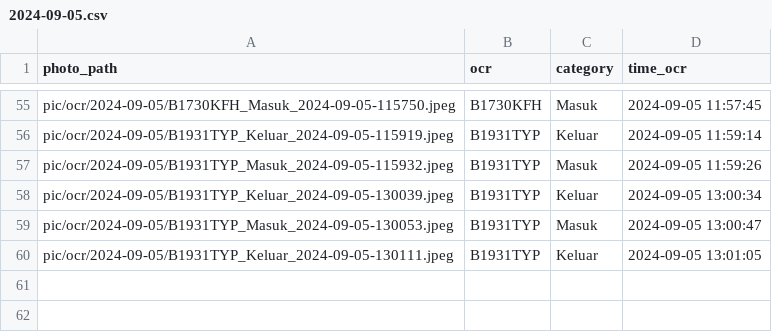
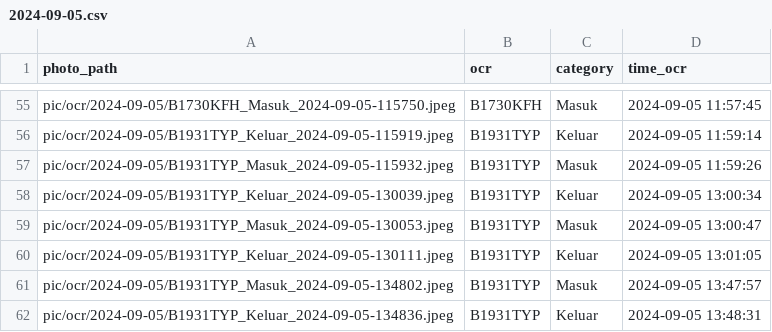
Before and after one commit to rocery/ocr, a CSV file: pic/ocr/2024-09-05.csv, drawn as a sheet; only a part is shown, gaps mark what is left out; the diff names each change by its address in the sheet, - before the commit and + after, or states it on an @@ line.

```diff
--- a/pic/ocr/2024-09-05.csv
+++ b/pic/ocr/2024-09-05.csv
+row 61: pic/ocr/2024-09-05/B1931TYP_Masuk_2024-09-05-134802.jpeg | B1931TYP | Masuk | 2024-09-05 13:47:57
+row 62: pic/ocr/2024-09-05/B1931TYP_Keluar_2024-09-05-134836.jpeg | B1931TYP | Keluar | 2024-09-05 13:48:31
```
Also changed, not shown: pic/ocr/all_data_ocr.csv, pic/photo_uploaded.csv, 9 other files.
